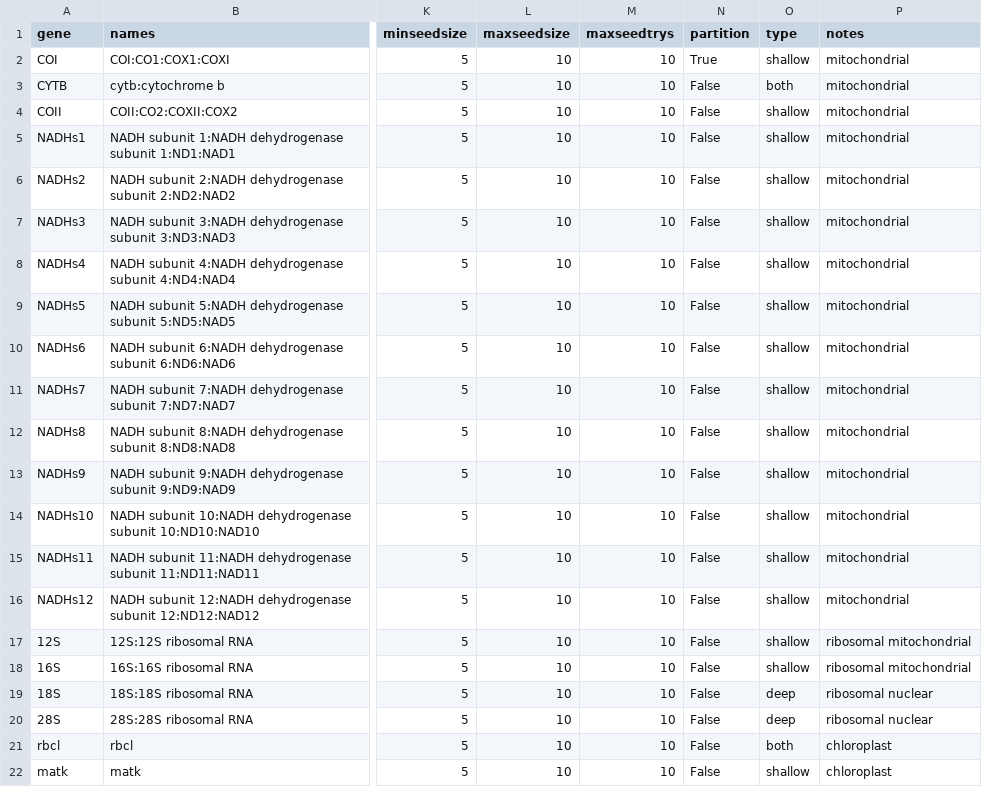
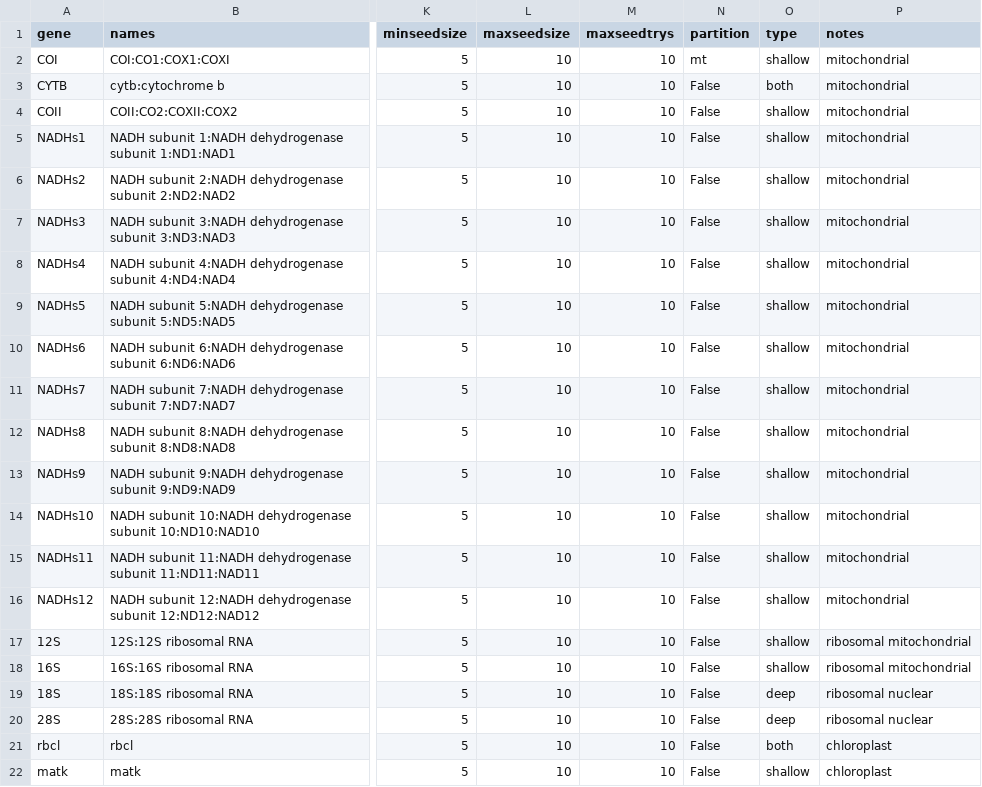
Before and after one commit to DomBennett/pG-lt, a CSV file: mpe/gene_parameters.csv, drawn as a sheet; only a part is shown, gaps mark what is left out; the diff names each change by its address in the sheet, - before the commit and + after, or states it on an @@ line.

Commit message:
partition contains information on genome type

```diff
--- a/mpe/gene_parameters.csv
+++ b/mpe/gene_parameters.csv
-N2 (partition): True
+N2 (partition): mt
```
